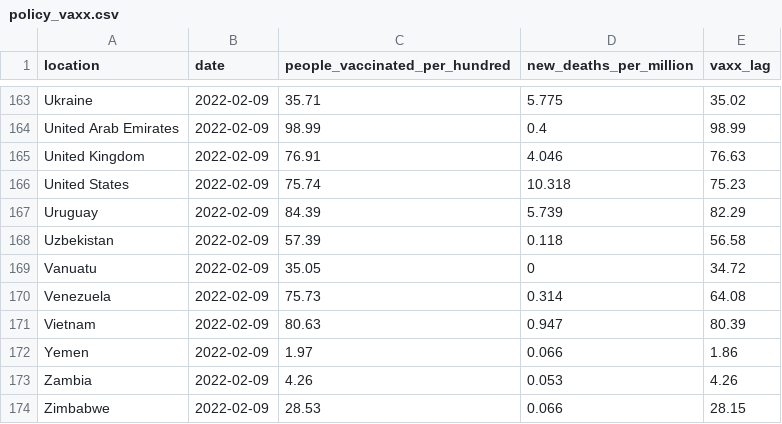
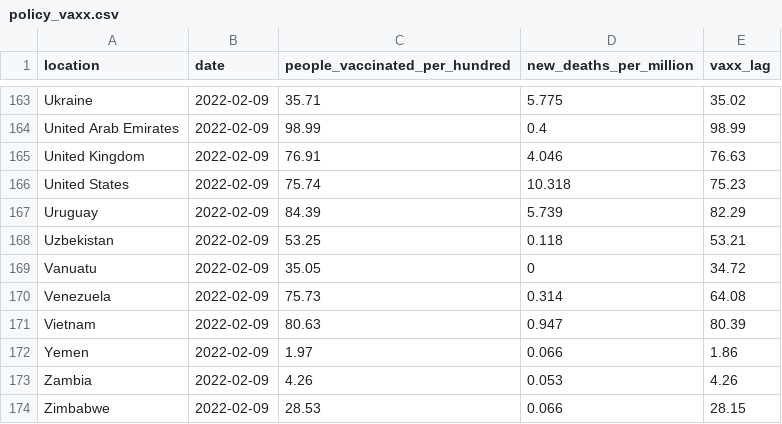
Before and after one commit to pixgarden/scrape-automation, a CSV file: policy_vaxx.csv, drawn as a sheet; only a part is shown, gaps mark what is left out.

```diff
--- a/policy_vaxx.csv
+++ b/policy_vaxx.csv
@@ -167,3 +167,3 @@ United States,2022-02-09,75.74,10.318,75.23
 Uruguay,2022-02-09,84.39,5.739,82.29
-Uzbekistan,2022-02-09,57.39,0.118,56.58
+Uzbekistan,2022-02-09,53.25,0.118,53.21
 Vanuatu,2022-02-09,35.05,0,34.72
```
Also changed, not shown: 1 other file.
